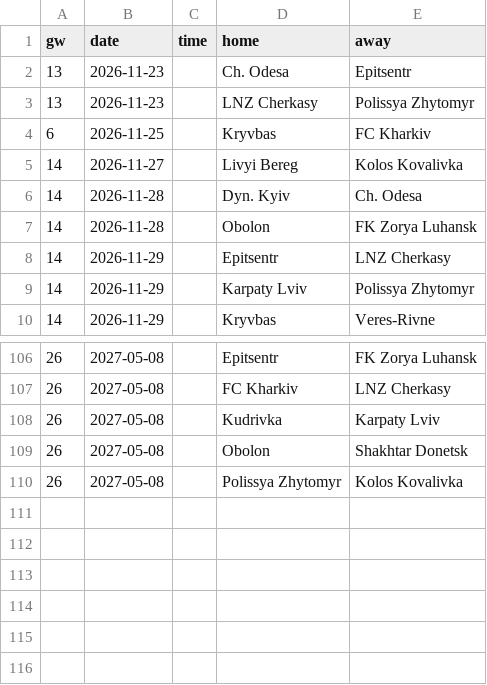
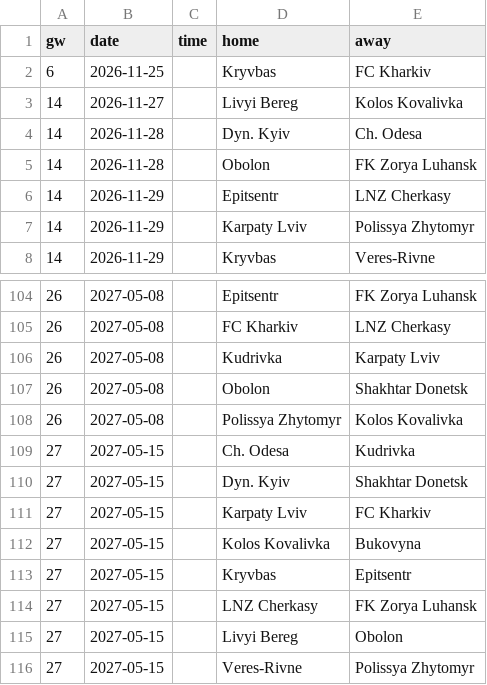
Before and after one commit to L1nu-X/open-matchday, a CSV file: data/UKR_1_premier-league/fixtures_2627.csv, drawn as a sheet; only a part is shown, gaps mark what is left out.

```diff
--- a/data/UKR_1_premier-league/fixtures_2627.csv
+++ b/data/UKR_1_premier-league/fixtures_2627.csv
@@ -1,4 +1,2 @@
 gw,date,time,home,away
-13,2026-11-23,,Ch. Odesa,Epitsentr
-13,2026-11-23,,LNZ Cherkasy,Polissya Zhytomyr
 6,2026-11-25,,Kryvbas,FC Kharkiv
@@ -110 +108,9 @@ gw,date,time,home,away
 26,2027-05-08,,Polissya Zhytomyr,Kolos Kovalivka
+27,2027-05-15,,Ch. Odesa,Kudrivka
+27,2027-05-15,,Dyn. Kyiv,Shakhtar Donetsk
+27,2027-05-15,,Karpaty Lviv,FC Kharkiv
+27,2027-05-15,,Kolos Kovalivka,Bukovyna
+27,2027-05-15,,Kryvbas,Epitsentr
+27,2027-05-15,,LNZ Cherkasy,FK Zorya Luhansk
+27,2027-05-15,,Livyi Bereg,Obolon
+27,2027-05-15,,Veres-Rivne,Polissya Zhytomyr
```
Also changed, not shown: data/ENG_1_premier-league/results_2627.csv, data/ENG_6_national-league-south/results_2627.csv, 57 other files.
